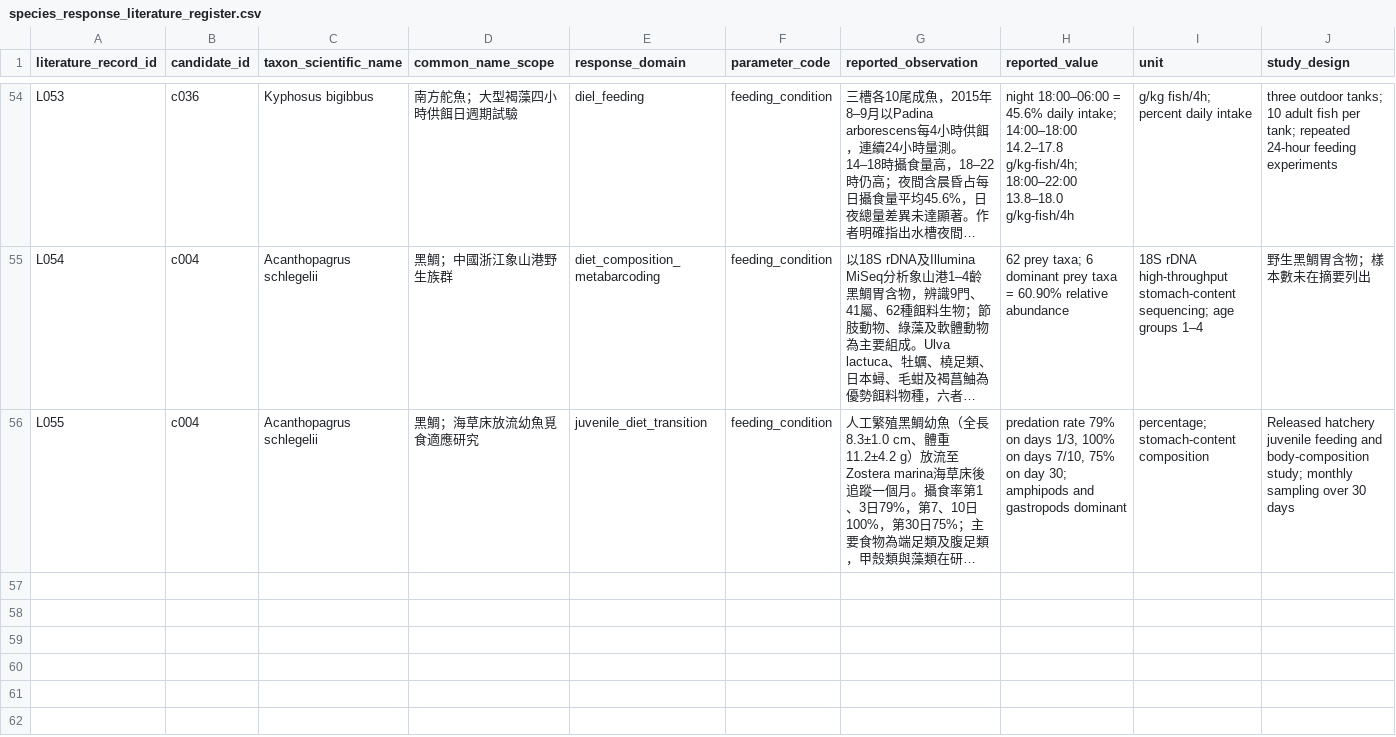
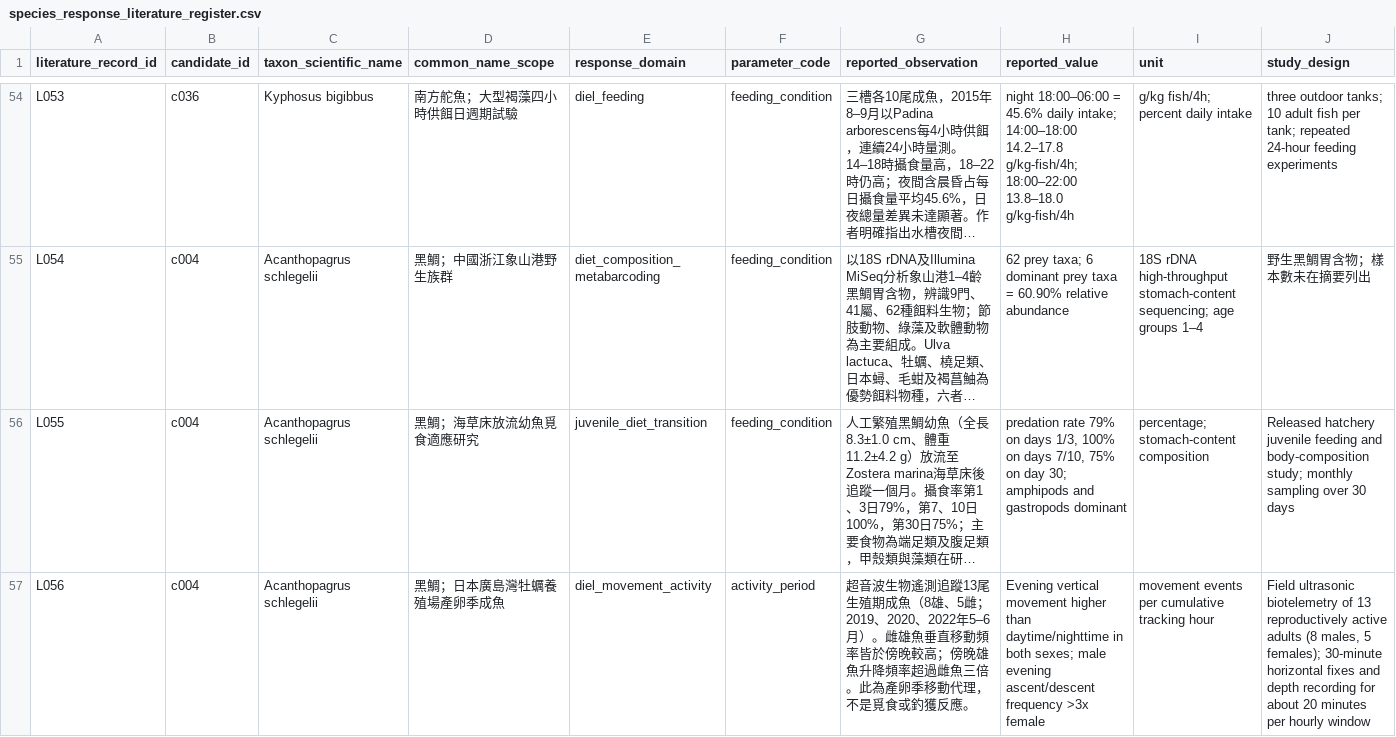
Before and after one commit to fb326549-lang/fishing-intelligence, a CSV file: P2/species/species_response_literature_register.csv, drawn as a sheet; only a part is shown, gaps mark what is left out; long unchanged cells end in …; rows hold the shown columns only; the diff names each change by its address in the sheet, - before the commit and + after, or states it on an @@ line.

```diff
--- a/P2/species/species_response_literature_register.csv
+++ b/P2/species/species_response_literature_register.csv
+row 57: L056 | c004 | Acanthopagrus schlegelii | 黑鯛；日本廣島灣牡蠣養殖場產卵季成魚 | diel_movement_activity | activity_period | 超音波生物遙測追蹤13尾生殖期成魚（8雄、5雌；2019、2020、2022年5–6月）。雌雄魚垂直移動頻率皆於傍晚較高；傍晚雄魚升降頻率超過雌魚三倍。此為產卵季移動代理，不是覓食或釣獲反應。 | Evening vertical movement higher than daytime/nighttime in both sexes; male evening ascent/descent frequency >3x female | movement events per cumulative tracking hour | Field ultrasonic biotelemetry of 13 reproductively active adults (8 males, 5 females); 30-minute horizontal fixes and depth recording for about 20 minutes per hourly window
```
Also changed, not shown: P2/species/species_activity_evidence_register.csv, P2/species/species_indicator_model_profiles.csv, 3 other files.
